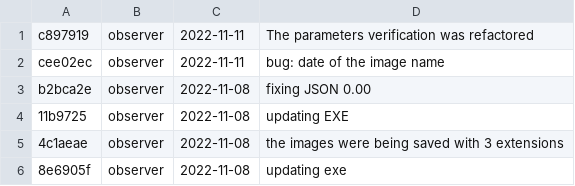
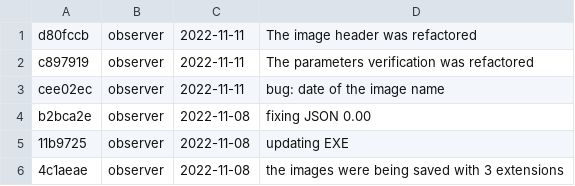
Before and after one commit to DBernardes/S4CCS, a CSV file: log.csv, drawn as a sheet; only a part is shown; the shorter side is filled out with more unchanged rows.

```diff
--- a/log.csv
+++ b/log.csv
@@ -1 +1,2 @@
+d80fccb; observer; 2022-11-11; The image header was refactored
 c897919; observer; 2022-11-11; The parameters verification was refactored
```
Also changed, not shown: 1 other file.
